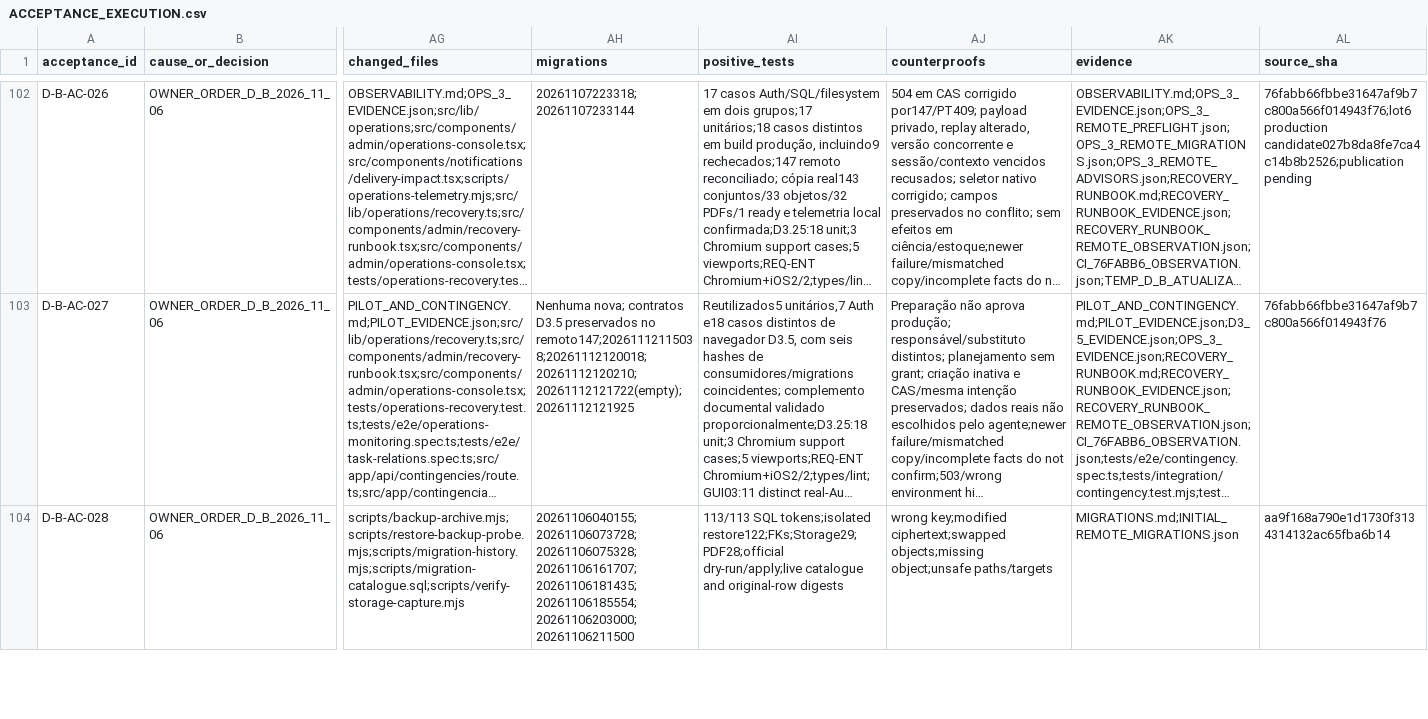
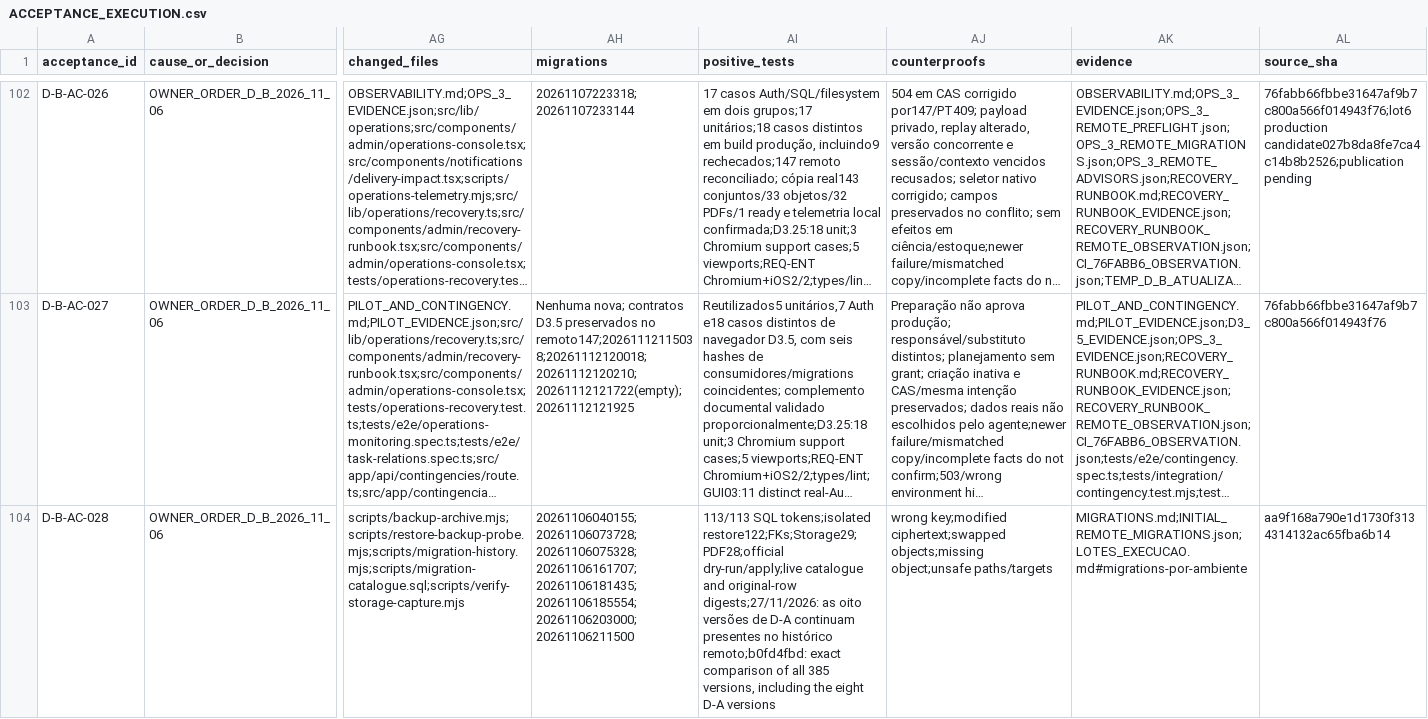
Before and after one commit to RMZZFAJ/home-care-assistant, a CSV file: docs/audits/D/D-B/ACCEPTANCE_EXECUTION.csv, drawn as a sheet; only a part is shown, gaps mark what is left out; long unchanged cells end in …; the diff covers the shown part only; the diff names each change by its address in the sheet, - before the commit and + after, or states it on an @@ line.

Commit message:
docs(d-b): reconcile acceptance evidence and browser retries

```diff
--- a/docs/audits/D/D-B/ACCEPTANCE_EXECUTION.csv
+++ b/docs/audits/D/D-B/ACCEPTANCE_EXECUTION.csv
-AI104 (positive_tests): …and original-row digests
+AI104 (positive_tests): …and original-row digests;27/11/2026: as oito versões de D-A continuam presentes no histórico remoto;b0fd4fbd: exact comparison of all 385 versions, including the eight D-A versions
-AK104 (evidence): MIGRATIONS.md;INITIAL_REMOTE_MIGRATIONS.json
+AK104 (evidence): MIGRATIONS.md;INITIAL_REMOTE_MIGRATIONS.json;LOTES_EXECUCAO.md#migrations-por-ambiente
```
Also changed, not shown: 10 edited cells elsewhere in this file, docs/audits/D/D-B/EXECUTION_STAGES.csv, 5 other files.
